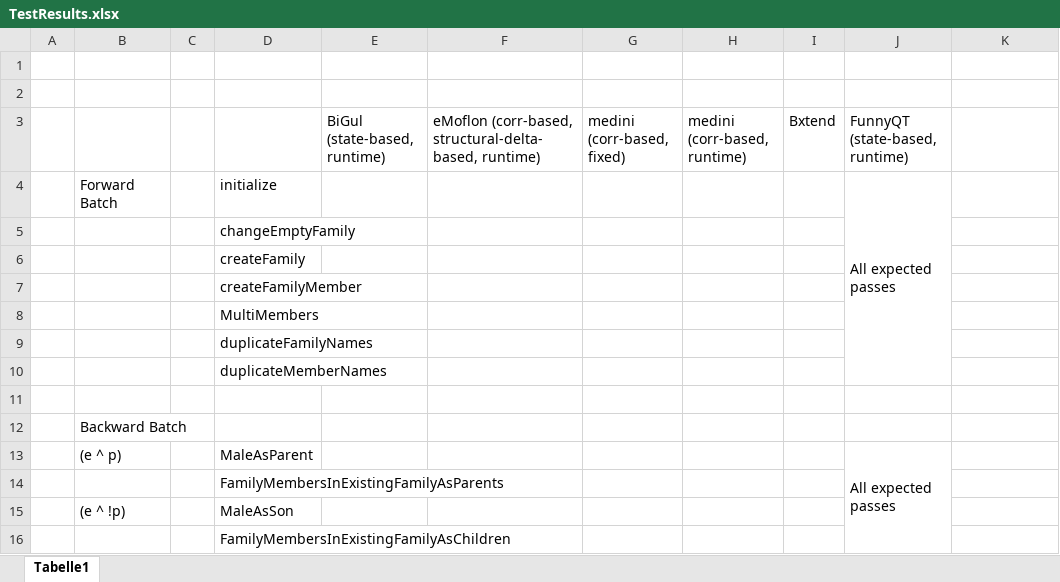
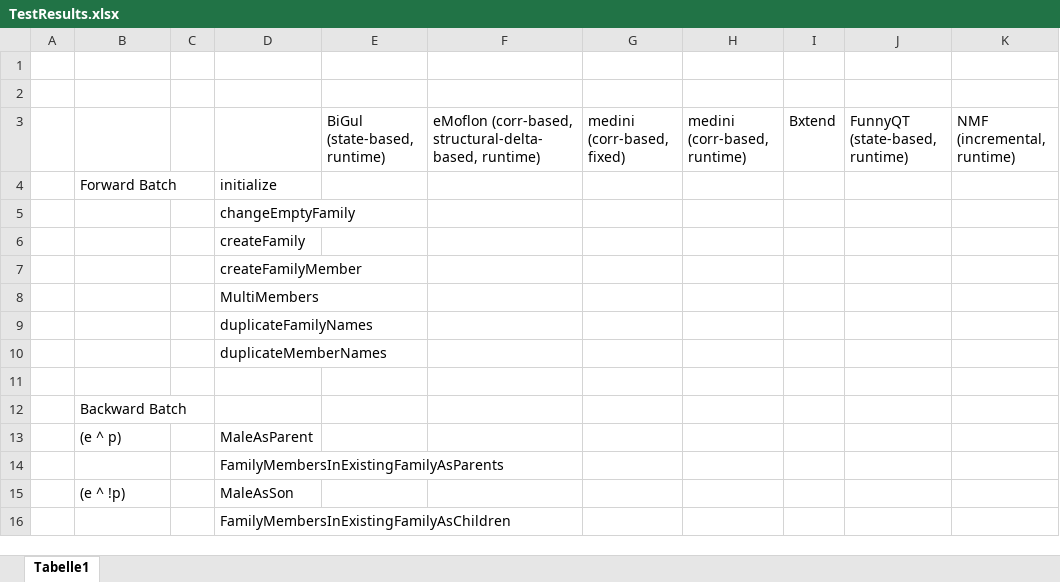
Before and after one commit to eMoflon/benchmarx, an Excel workbook: examples/familiestopersons/BenchmarxFamiliesToPersons/results/TestResults.xlsx, sheet Tabelle1, drawn as a sheet; only a part is shown; values as stored, in another font and other column widths than the file's, no cell formats; the diff covers the shown part only; the diff names each change by its address in the sheet, - before the commit and + after, or states it on an @@ line.

```diff
--- a/examples/familiestopersons/BenchmarxFamiliesToPersons/results/TestResults.xlsx (sheet Tabelle1)
+++ b/examples/familiestopersons/BenchmarxFamiliesToPersons/results/TestResults.xlsx (sheet Tabelle1)
-K3: (empty)
+K3: NMF (incremental, runtime)
-J4: All expected passes
+J4: (empty)
-J4:J10 merged
-J13: All expected passes
+J13: (empty)
-J13:J23 merged
```
Also changed, not shown: 23 edited cells and merged cells elsewhere in this sheet, cell formats, 48 other files.
